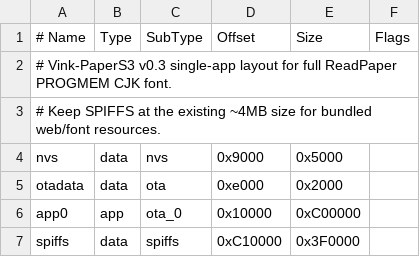
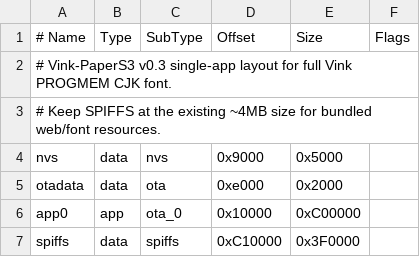
Before and after one commit to Vivitoto/Vink-Firmware, a CSV file: PaperS3/custom_16MB.csv, drawn as a sheet.

Commit message:
release(papers3): publish v0.4.3 streaming reader

```diff
--- a/PaperS3/custom_16MB.csv
+++ b/PaperS3/custom_16MB.csv
@@ -1,3 +1,3 @@
 # Name,   Type, SubType, Offset,  Size,     Flags
-# Vink-PaperS3 v0.3 single-app layout for full ReadPaper PROGMEM CJK font.
+# Vink-PaperS3 v0.3 single-app layout for full Vink PROGMEM CJK font.
 # Keep SPIFFS at the existing ~4MB size for bundled web/font resources.
```
Also changed, not shown: 44 other files.
